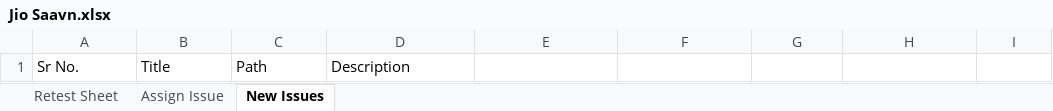
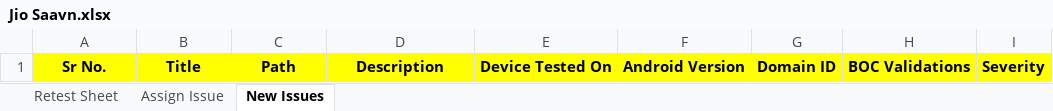
Before and after one commit to 1498saurav/JMA-Works, an Excel workbook: Downloads/Jio Saavn.xlsx, sheet New Issues, drawn as a sheet; values as stored, in another font and other column widths than the file's, no borders; the diff names each change by its address in the sheet, - before the commit and + after, or states it on an @@ line.

Commit message:
style added to new issue sheet

```diff
--- a/Downloads/Jio Saavn.xlsx (sheet New Issues)
+++ b/Downloads/Jio Saavn.xlsx (sheet New Issues)
-A1:I1 fill: none
+A1:I1 fill: #FFFF00
@@ A1:D1 bold: off → on, alignment: left → center @@
-E1: (empty)
+E1: Device Tested On
-F1: (empty)
+F1: Android Version
-G1: (empty)
+G1: Domain ID
-H1: (empty)
+H1: BOC Validations
-I1: (empty)
+I1: Severity
```
Also changed, not shown: sheet Retest Sheet, sheet Assign Issue, 1 other file.
